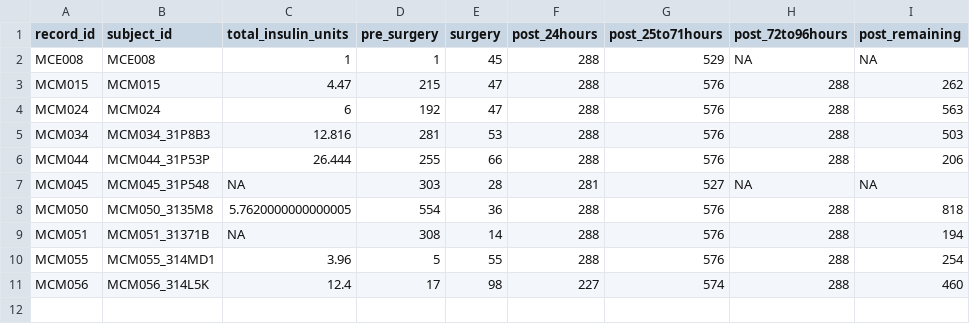
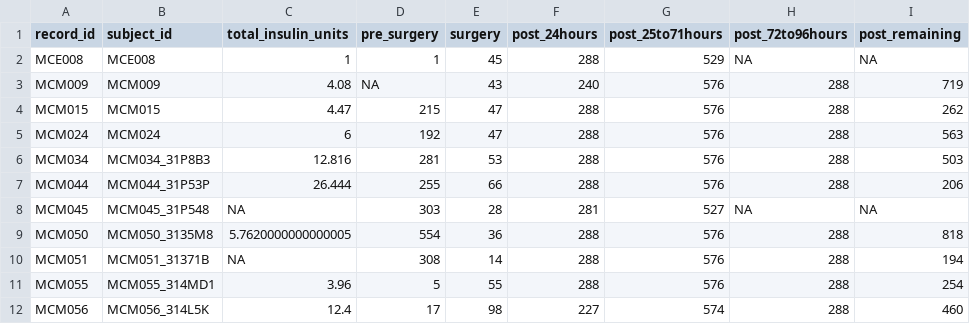
Before and after one commit to jvargh7/cabg_hyperglycemia, a CSV file: analysis/sha02_count of observations by phase for selected.csv, drawn as a sheet.

```diff
--- a/analysis/sha02_count of observations by phase for selected.csv
+++ b/analysis/sha02_count of observations by phase for selected.csv
@@ -2,2 +2,3 @@ record_id,subject_id,total_insulin_units,pre_surgery,surgery,post_24hours,post_2
 MCE008,MCE008,1,1,45,288,529,NA,NA
+MCM009,MCM009,4.08,NA,43,240,576,288,719
 MCM015,MCM015,4.47,215,47,288,576,288,262
```
Also changed, not shown: analysis/sha02_difference between poct and cgm.csv, analysis/sha02_record_ids with counts of pct_diff lt 30 between poct and cgm.csv, 1 other file.
